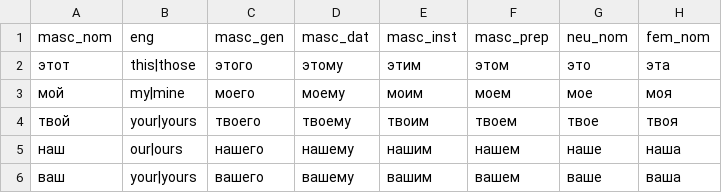
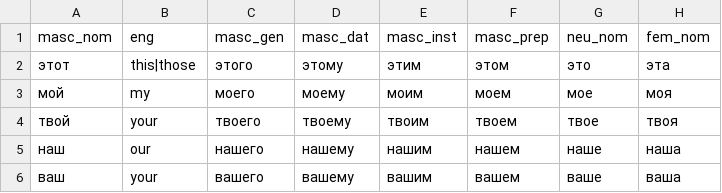
Before and after one commit to jadeallenx/russian_cases, a CSV file: pronouns_utf8.csv, drawn as a sheet; only a part is shown; the diff names each change by its address in the sheet, - before the commit and + after, or states it on an @@ line.

```diff
--- a/pronouns_utf8.csv
+++ b/pronouns_utf8.csv
-B3 (eng): my|mine
+B3 (eng): my
-B4 (eng): your|yours
+B4 (eng): your
-B5 (eng): our|ours
+B5 (eng): our
-B6 (eng): your|yours
+B6 (eng): your
```
Also changed, not shown: 1 other file.
